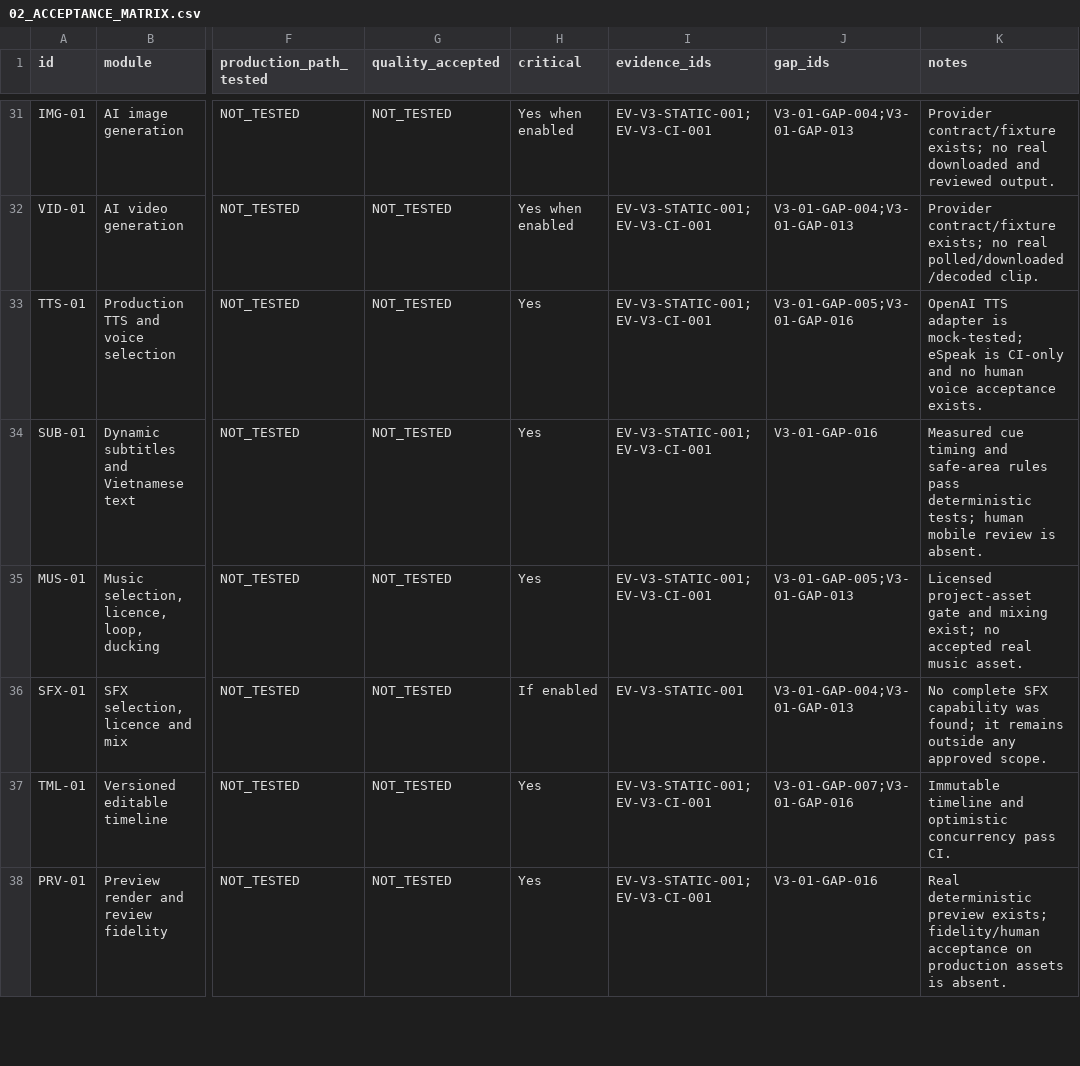
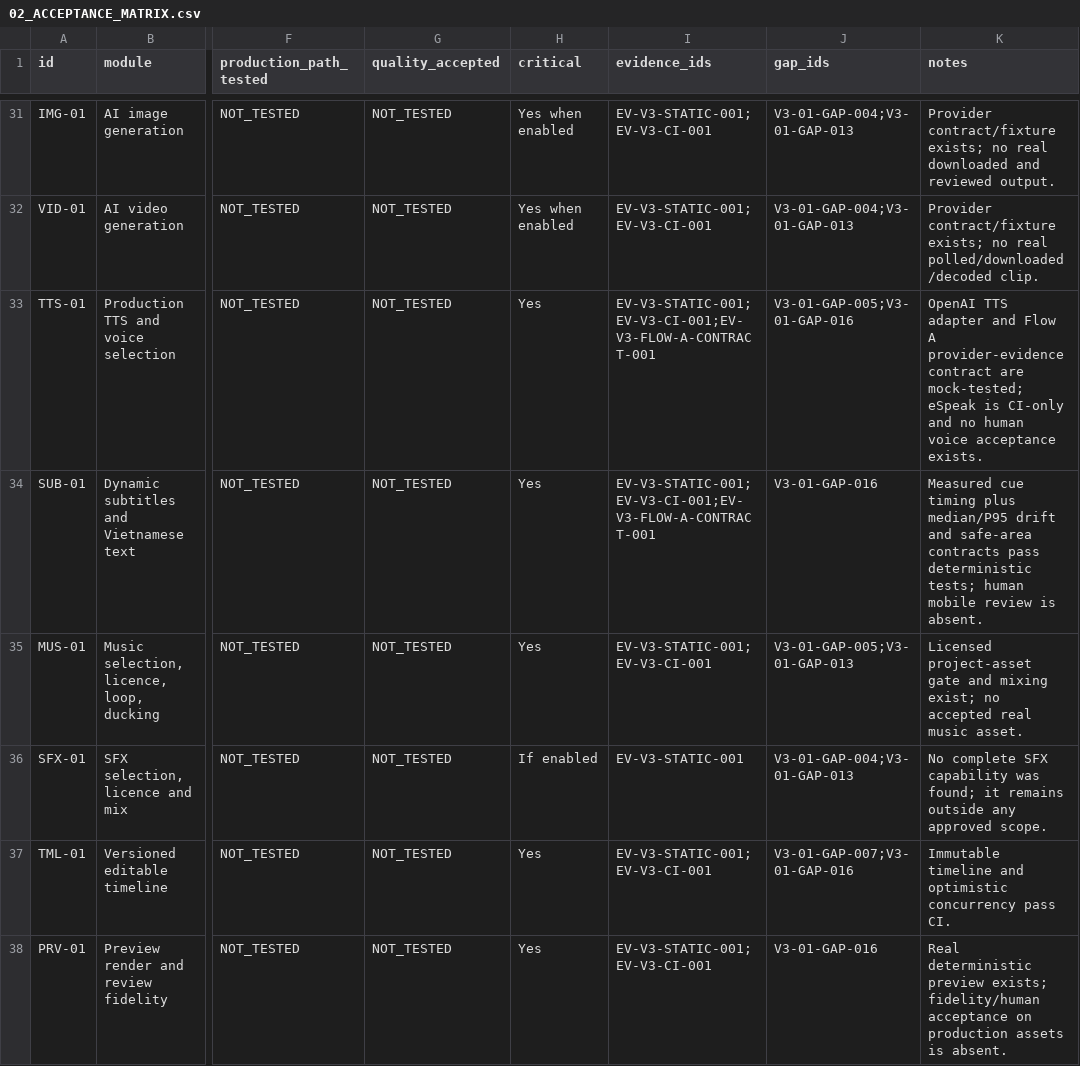
Before and after one commit to vangnguyen/npd-video-factory-v2, a CSV file: docs/acceptance/v3-01/02_ACCEPTANCE_MATRIX.csv, drawn as a sheet; only a part is shown, gaps mark what is left out; the diff covers the shown part only; the diff names each change by its address in the sheet, - before the commit and + after, or states it on an @@ line.

Commit message:
Record V3-01-04 gated acceptance evidence

```diff
--- a/docs/acceptance/v3-01/02_ACCEPTANCE_MATRIX.csv
+++ b/docs/acceptance/v3-01/02_ACCEPTANCE_MATRIX.csv
-I33:I34 (evidence_ids): EV-V3-STATIC-001;EV-V3-CI-001
+I33:I34 (evidence_ids): EV-V3-STATIC-001;EV-V3-CI-001;EV-V3-FLOW-A-CONTRACT-001
-K33 (notes): …TTS adapter is mock-tested; eSpeak…
+K33 (notes): …TTS adapter and Flow A provider-evidence contract are mock-tested; eSpeak…
-K34 (notes): …cue timing and safe-area rules pass deterministic…
+K34 (notes): …cue timing plus median/P95 drift and safe-area contracts pass deterministic…
```
Also changed, not shown: 14 edited cells elsewhere in this file, docs/acceptance/v3-01/13_GAP_REGISTER.csv, 18 other files.
